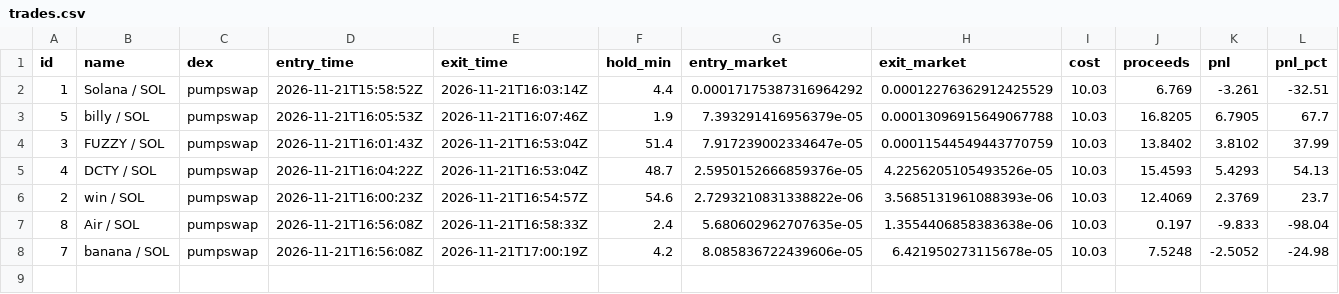
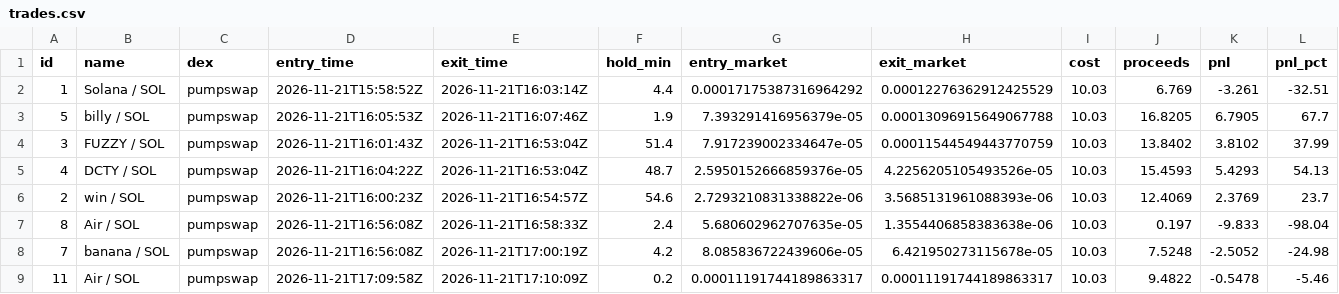
Before and after one commit to pigadasdimitris-alt/meme-paper-bot, a CSV file: docs/trades.csv, drawn as a sheet; only a part is shown; rows hold the shown columns only; the diff names each change by its address in the sheet, - before the commit and + after, or states it on an @@ line.

```diff
--- a/docs/trades.csv
+++ b/docs/trades.csv
+row 9: 11 | Air / SOL | pumpswap | 2026-11-21T17:09:58Z | 2026-11-21T17:10:09Z | 0.2 | 0.00011191744189863317 | 0.00011191744189863317 | 10.03 | 9.4822 | -0.5478 | -5.46
```
Also changed, not shown: 2 other files.
